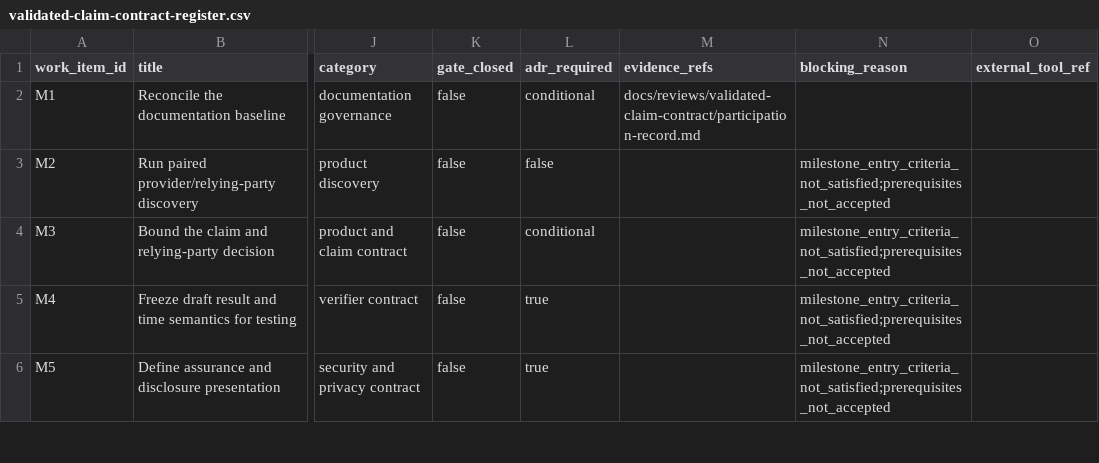
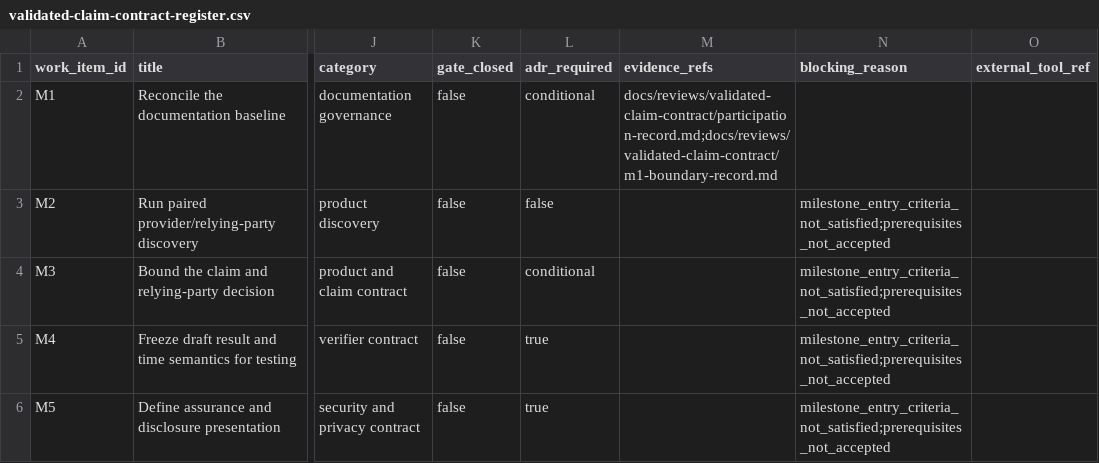
Before and after one commit to ROCSI-eu/MAVLink-ZKP-Proxy, a CSV file: docs/management/validated-claim-contract-register.csv, drawn as a sheet; only a part is shown, gaps mark what is left out; the diff names each change by its address in the sheet, - before the commit and + after, or states it on an @@ line.

Commit message:
docs: record M1 safety and privacy boundary

```diff
--- a/docs/management/validated-claim-contract-register.csv
+++ b/docs/management/validated-claim-contract-register.csv
-M2 (evidence_refs): docs/reviews/validated-claim-contract/participation-record.md
+M2 (evidence_refs): docs/reviews/validated-claim-contract/participation-record.md;docs/reviews/validated-claim-contract/m1-boundary-record.md
```
Also changed, not shown: 1 other file.
